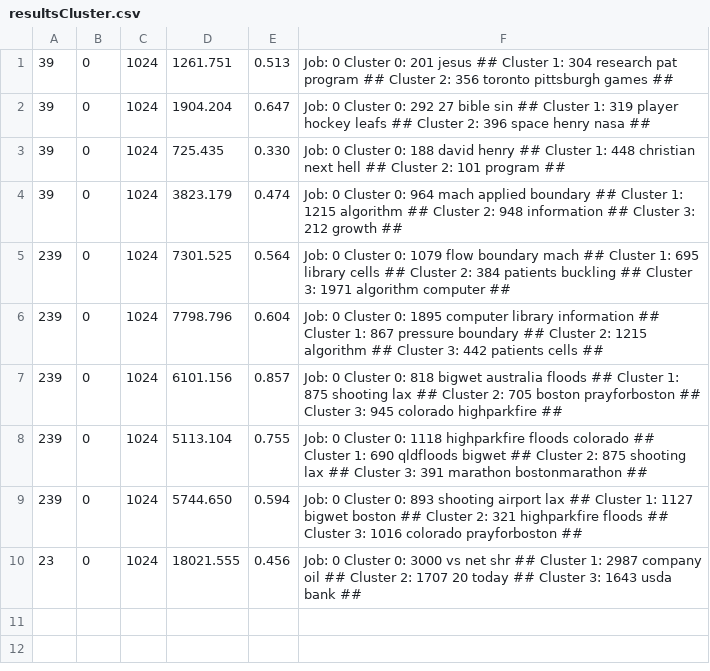
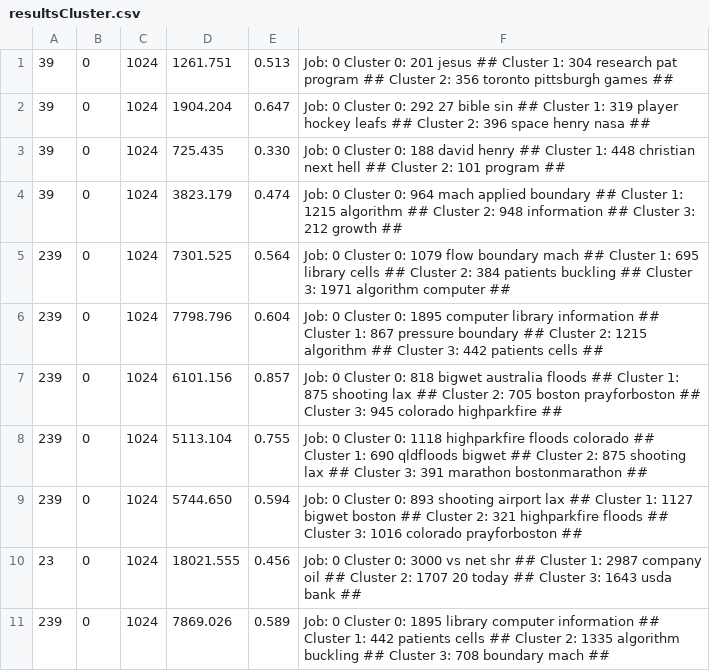
Before and after one commit to txt2vz/GA_Query_Classify_Cluster, a CSV file: GA_Query_Classify_Cluster/results/resultsCluster.csv, drawn as a sheet; the diff names each change by its address in the sheet, - before the commit and + after, or states it on an @@ line.

```diff
--- a/GA_Query_Classify_Cluster/results/resultsCluster.csv
+++ b/GA_Query_Classify_Cluster/results/resultsCluster.csv
+row 11: 239 | 0 | 1024 | 7869.026 | 0.589 | Job: 0 Cluster 0: 1895 library computer information ## Cluster 1: 442 patients cells ## Cluster 2: 1335 algorithm buckling ## Cluster 3: 708 boundary mach ##
```
Also changed, not shown: 3 other files.
